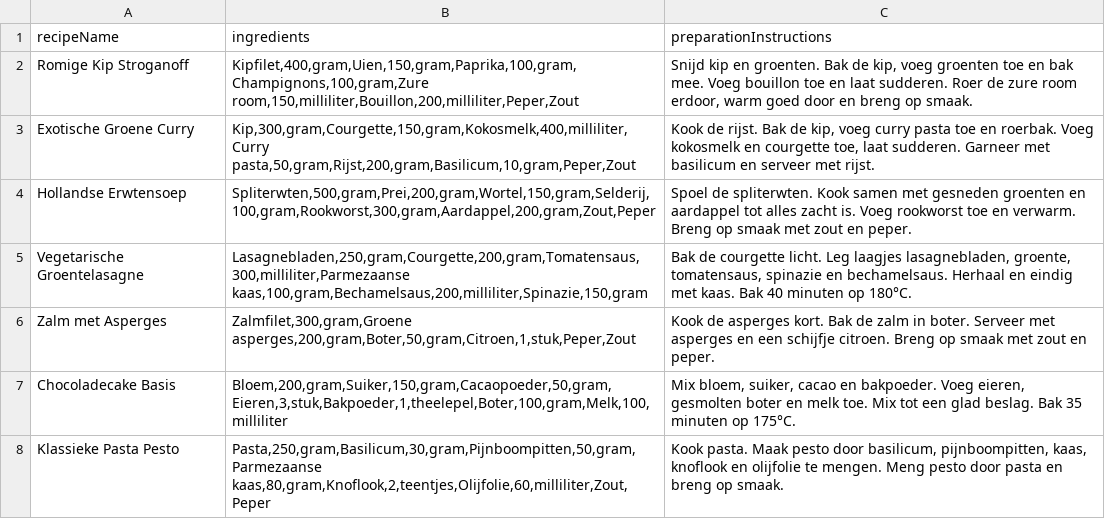
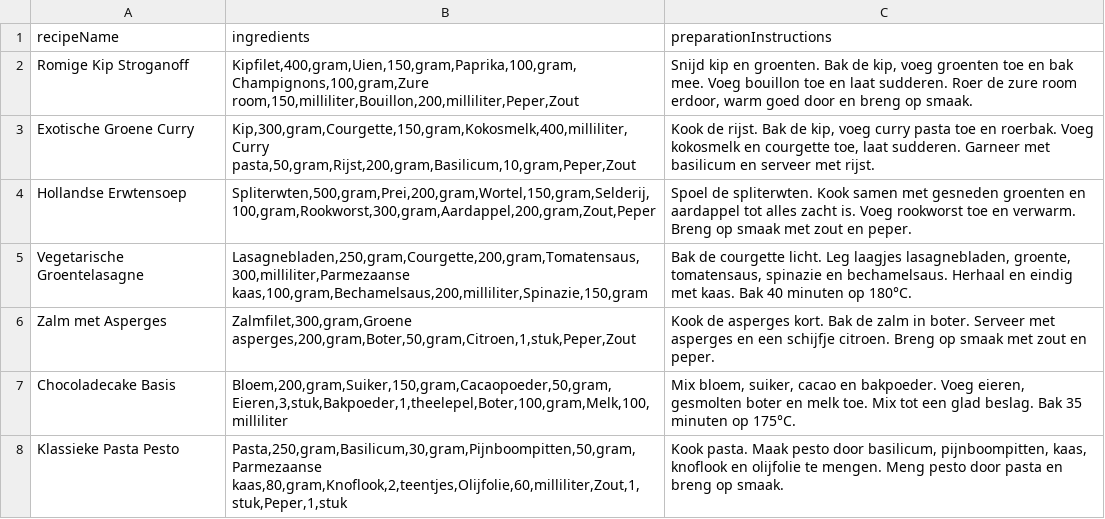
Before and after one commit to C16-MIWNN/Project1-Tilde_Replace, a CSV file: src/main/resources/example_data/recipe.csv, drawn as a sheet.

```diff
--- a/src/main/resources/example_data/recipe.csv
+++ b/src/main/resources/example_data/recipe.csv
@@ -7,2 +7,2 @@ Zalm met Asperges,"Zalmfilet,300,gram,Groene asperges,200,gram,Boter,50,gram,Cit
 Chocoladecake Basis,"Bloem,200,gram,Suiker,150,gram,Cacaopoeder,50,gram,Eieren,3,stuk,Bakpoeder,1,theelepel,Boter,100,gram,Melk,100,milliliter","Mix bloem, suiker, cacao en bakpoeder. Voeg eieren, gesmolten boter en melk toe. Mix tot een glad beslag. Bak 35 minuten op 175°C."
-Klassieke Pasta Pesto,"Pasta,250,gram,Basilicum,30,gram,Pijnboompitten,50,gram,Parmezaanse kaas,80,gram,Knoflook,2,teentjes,Olijfolie,60,milliliter,Zout,Peper","Kook pasta. Maak pesto door basilicum, pijnboompitten, kaas, knoflook en olijfolie te mengen. Meng pesto door pasta en breng op smaak."
+Klassieke Pasta Pesto,"Pasta,250,gram,Basilicum,30,gram,Pijnboompitten,50,gram,Parmezaanse kaas,80,gram,Knoflook,2,teentjes,Olijfolie,60,milliliter,Zout,1,stuk,Peper,1,stuk","Kook pasta. Maak pesto door basilicum, pijnboompitten, kaas, knoflook en olijfolie te mengen. Meng pesto door pasta en breng op smaak."
```
Also changed, not shown: src/main/resources/example_data/foods.csv, 3 other files.
